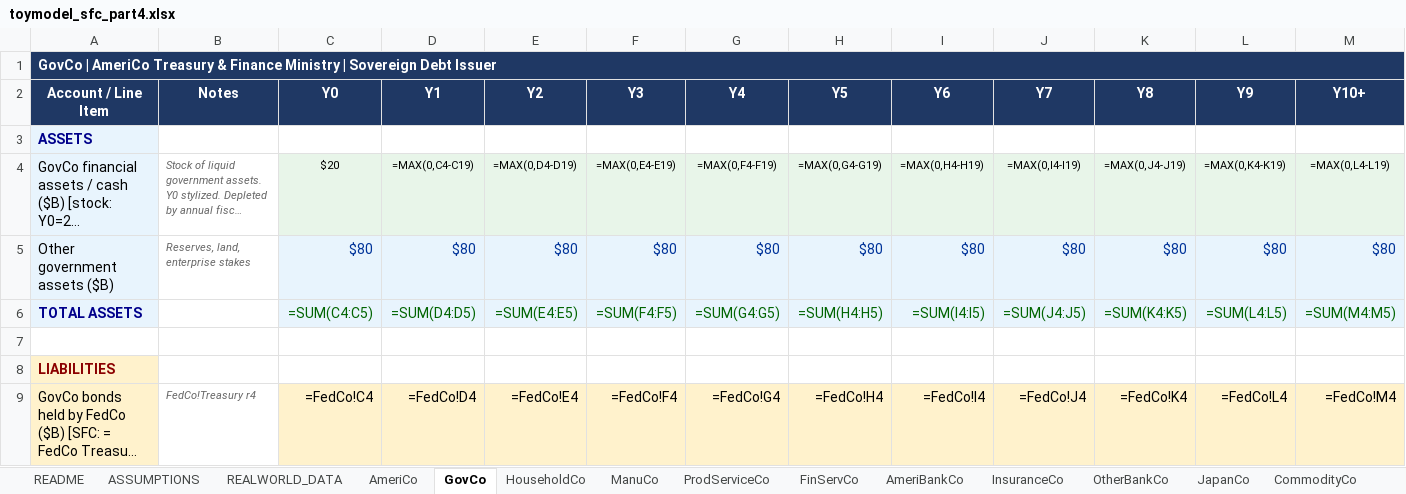
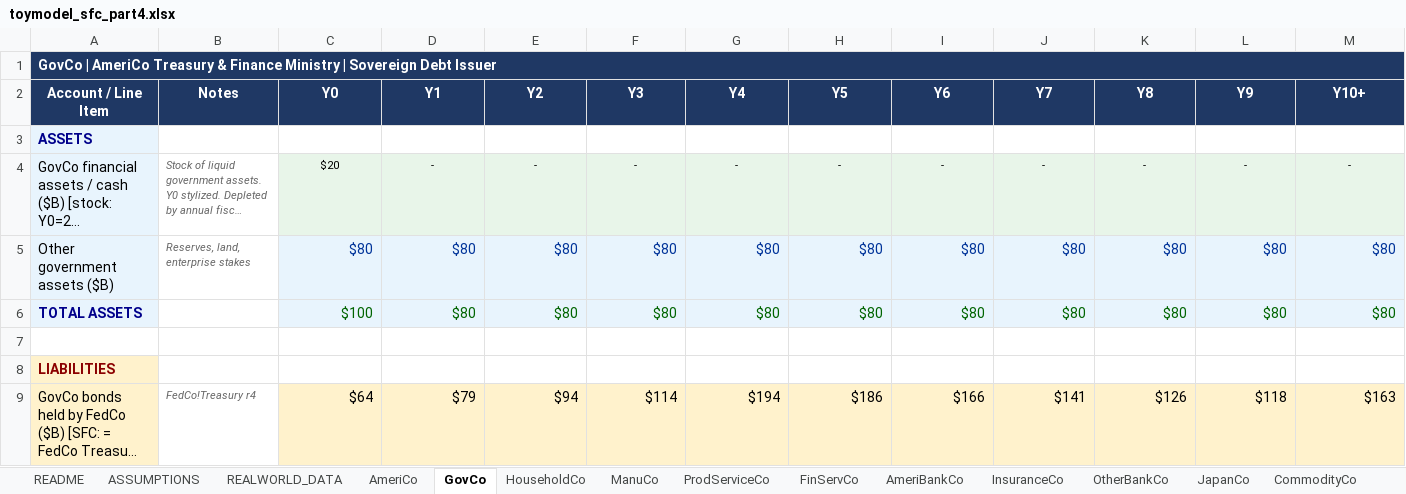
Before and after one commit to speculativa/stock-elephant-part4, an Excel workbook: data/model/toymodel_sfc_part4.xlsx, sheet GovCo, drawn as a sheet; only a part is shown; long unchanged cells end in …; values as stored, in another font and other column widths than the file's, no borders; formulas without a stored value are shown as written; the diff covers the shown part only; the diff names each change by its address in the sheet, - before the commit and + after, or states it on an @@ line.

```diff
--- a/data/model/toymodel_sfc_part4.xlsx (sheet GovCo)
+++ b/data/model/toymodel_sfc_part4.xlsx (sheet GovCo)
-D4 (Y1): =MAX(0,C4-C19)
+D4 (Y1): -
-E4 (Y2): =MAX(0,D4-D19)
+E4 (Y2): -
-F4 (Y3): =MAX(0,E4-E19)
+F4 (Y3): -
-G4 (Y4): =MAX(0,F4-F19)
+G4 (Y4): -
-H4 (Y5): =MAX(0,G4-G19)
+H4 (Y5): -
-I4 (Y6): =MAX(0,H4-H19)
+I4 (Y6): -
-J4 (Y7): =MAX(0,I4-I19)
+J4 (Y7): -
-K4 (Y8): =MAX(0,J4-J19)
+K4 (Y8): -
-L4 (Y9): =MAX(0,K4-K19)
+L4 (Y9): -
-M4 (Y10+): =MAX(0,L4-L19)
+M4 (Y10+): -
-C6 (Y0): =SUM(C4:C5)
+C6 (Y0): $100
-D6 (Y1): =SUM(D4:D5)
+D6 (Y1): $80
-E6 (Y2): =SUM(E4:E5)
+E6 (Y2): $80
-F6 (Y3): =SUM(F4:F5)
+F6 (Y3): $80
-G6 (Y4): =SUM(G4:G5)
+G6 (Y4): $80
-H6 (Y5): =SUM(H4:H5)
+H6 (Y5): $80
-I6 (Y6): =SUM(I4:I5)
+I6 (Y6): $80
-J6 (Y7): =SUM(J4:J5)
+J6 (Y7): $80
-K6 (Y8): =SUM(K4:K5)
+K6 (Y8): $80
-L6 (Y9): =SUM(L4:L5)
+L6 (Y9): $80
-M6 (Y10+): =SUM(M4:M5)
+M6 (Y10+): $80
-C9 (Y0): =FedCo!C4
+C9 (Y0): $64
-D9 (Y1): =FedCo!D4
+D9 (Y1): $79
-E9 (Y2): =FedCo!E4
+E9 (Y2): $94
-F9 (Y3): =FedCo!F4
+F9 (Y3): $114
-G9 (Y4): =FedCo!G4
+G9 (Y4): $194
-H9 (Y5): =FedCo!H4
+H9 (Y5): $186
-I9 (Y6): =FedCo!I4
+I9 (Y6): $166
-J9 (Y7): =FedCo!J4
+J9 (Y7): $141
-K9 (Y8): =FedCo!K4
+K9 (Y8): $126
-L9 (Y9): =FedCo!L4
+L9 (Y9): $118
-M9 (Y10+): =FedCo!M4
+M9 (Y10+): $163
```
Also changed, not shown: 199 edited cells elsewhere in this sheet, sheet SFC_CHECK, sheet JapanCo, sheet MEASURES, sheet CONTAGION, sheet GlobalBankCo, sheet CommodityCo, 14 more sheets.
